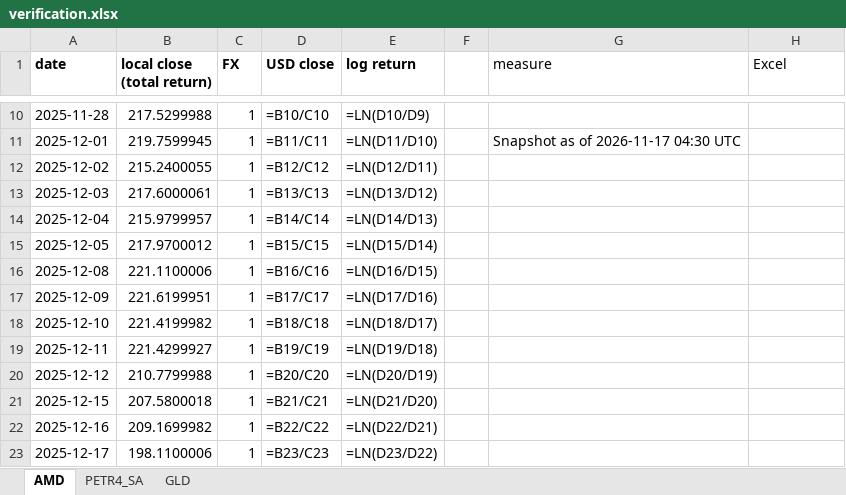
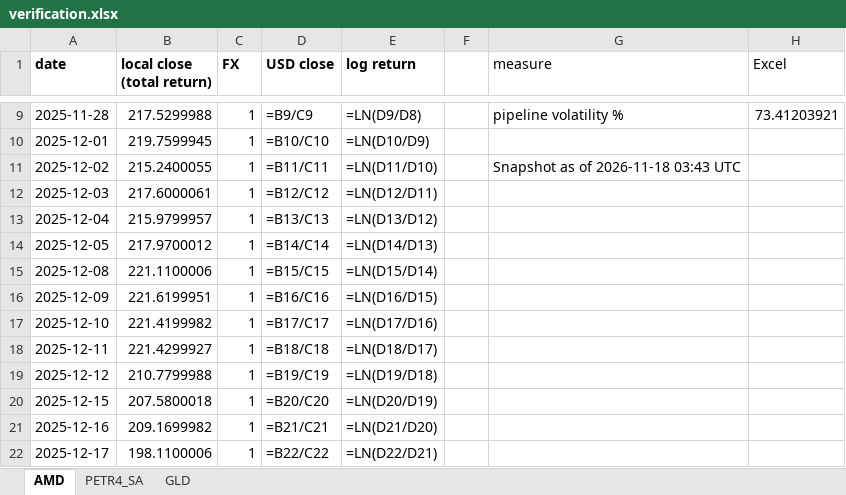
Before and after one commit to jpsb2004/power-law-book, an Excel workbook: research/verification.xlsx, sheet AMD, drawn as a sheet; only a part is shown, gaps mark what is left out; values as stored, in another font and other column widths than the file's, no borders; formulas without a stored value are shown as written; addresses are those after the commit; the diff covers the shown part only; the diff names each change by its address in the sheet, - before the commit and + after, or states it on an @@ line.

```diff
--- a/research/verification.xlsx (sheet AMD)
+++ b/research/verification.xlsx (sheet AMD)
-D9 (USD close): =B10/C10
+D9 (USD close): =B9/C9
-E9 (log return): =LN(D10/D9)
+E9 (log return): =LN(D9/D8)
-G9 (measure): (empty)
+G9 (measure): pipeline volatility %
-H9 (Excel): (empty)
+H9 (Excel): 73.41203921
-D10 (USD close): =B11/C11
+D10 (USD close): =B10/C10
-E10 (log return): =LN(D11/D10)
+E10 (log return): =LN(D10/D9)
-G10 (measure): Snapshot as of 2026-11-17 04:30 UTC
+G10 (measure): (empty)
-D11 (USD close): =B12/C12
+D11 (USD close): =B11/C11
-E11 (log return): =LN(D12/D11)
+E11 (log return): =LN(D11/D10)
-G11 (measure): (empty)
+G11 (measure): Snapshot as of 2026-11-18 03:43 UTC
-D12 (USD close): =B13/C13
+D12 (USD close): =B12/C12
-E12 (log return): =LN(D13/D12)
+E12 (log return): =LN(D12/D11)
-D13 (USD close): =B14/C14
+D13 (USD close): =B13/C13
-E13 (log return): =LN(D14/D13)
+E13 (log return): =LN(D13/D12)
-D14 (USD close): =B15/C15
+D14 (USD close): =B14/C14
-E14 (log return): =LN(D15/D14)
+E14 (log return): =LN(D14/D13)
-D15 (USD close): =B16/C16
+D15 (USD close): =B15/C15
-E15 (log return): =LN(D16/D15)
+E15 (log return): =LN(D15/D14)
-D16 (USD close): =B17/C17
+D16 (USD close): =B16/C16
-E16 (log return): =LN(D17/D16)
+E16 (log return): =LN(D16/D15)
-D17 (USD close): =B18/C18
+D17 (USD close): =B17/C17
-E17 (log return): =LN(D18/D17)
+E17 (log return): =LN(D17/D16)
-D18 (USD close): =B19/C19
+D18 (USD close): =B18/C18
-E18 (log return): =LN(D19/D18)
+E18 (log return): =LN(D18/D17)
-D19 (USD close): =B20/C20
+D19 (USD close): =B19/C19
-E19 (log return): =LN(D20/D19)
+E19 (log return): =LN(D19/D18)
-D20 (USD close): =B21/C21
+D20 (USD close): =B20/C20
-E20 (log return): =LN(D21/D20)
+E20 (log return): =LN(D20/D19)
-D21 (USD close): =B22/C22
+D21 (USD close): =B21/C21
-E21 (log return): =LN(D22/D21)
+E21 (log return): =LN(D21/D20)
-D22 (USD close): =B23/C23
+D22 (USD close): =B22/C22
-E22 (log return): =LN(D23/D22)
+E22 (log return): =LN(D22/D21)
```
Also changed, not shown: 1 added row, 1 removed row and 486 edited cells elsewhere in this sheet, sheet GLD, sheet PETR4_SA, 7 other files.
